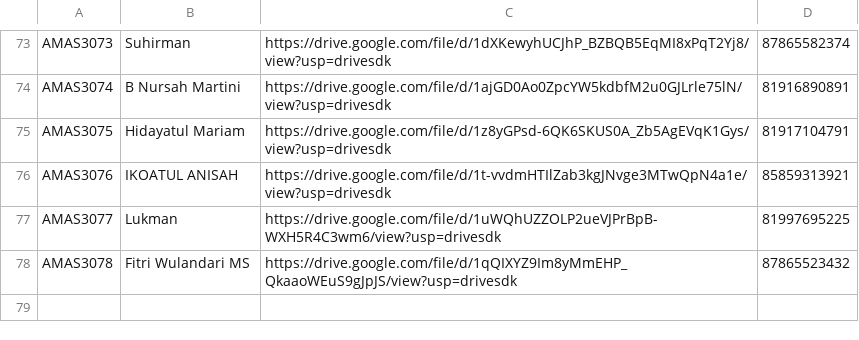
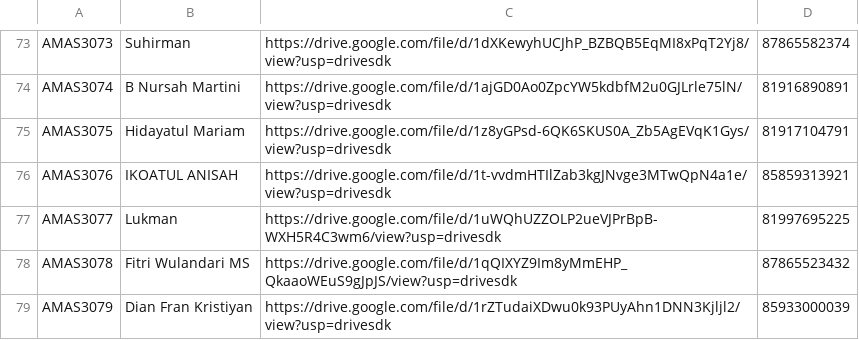
Before and after one commit to guruhepi/angkringanAS3, a CSV file: data.csv, drawn as a sheet; only a part is shown, gaps mark what is left out; the diff names each change by its address in the sheet, - before the commit and + after, or states it on an @@ line.

Commit message:
Update data.csv

```diff
--- a/data.csv
+++ b/data.csv
+row 79: AMAS3079 | Dian Fran Kristiyan | https://drive.google.com/file/d/1rZTudaiXDwu0k93PUyAhn1DNN3Kjljl2/view?usp=drivesdk | 85933000039
```
